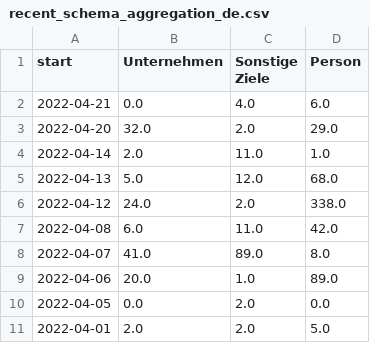
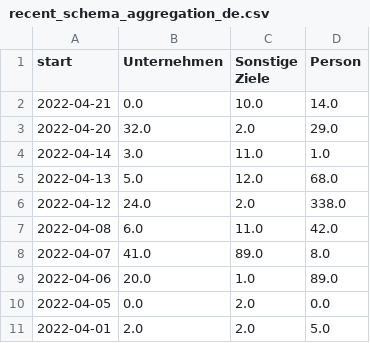
Before and after one commit to correctiv/ru-sanctions-dashboard, a CSV file: src/data/recent_schema_aggregation_de.csv, drawn as a sheet.

Commit message:
:robot: automatic data build

```diff
--- a/src/data/recent_schema_aggregation_de.csv
+++ b/src/data/recent_schema_aggregation_de.csv
@@ -1,5 +1,5 @@
 start,Unternehmen,Sonstige Ziele,Person
-2022-04-21,0.0,4.0,6.0
+2022-04-21,0.0,10.0,14.0
 2022-04-20,32.0,2.0,29.0
-2022-04-14,2.0,11.0,1.0
+2022-04-14,3.0,11.0,1.0
 2022-04-13,5.0,12.0,68.0
```
Also changed, not shown: src/data/recent_origin_aggregation_table.csv, src/data/recent_schema_aggregation_en.csv, 3 other files.
